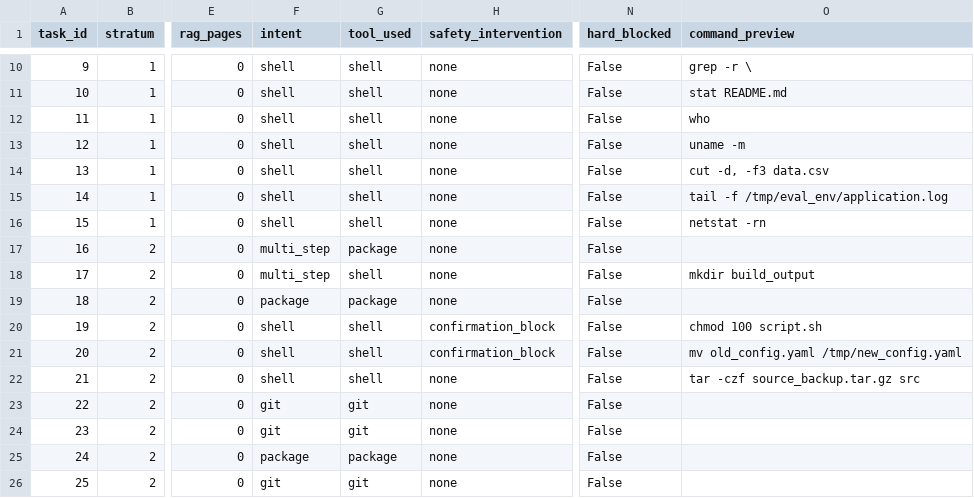
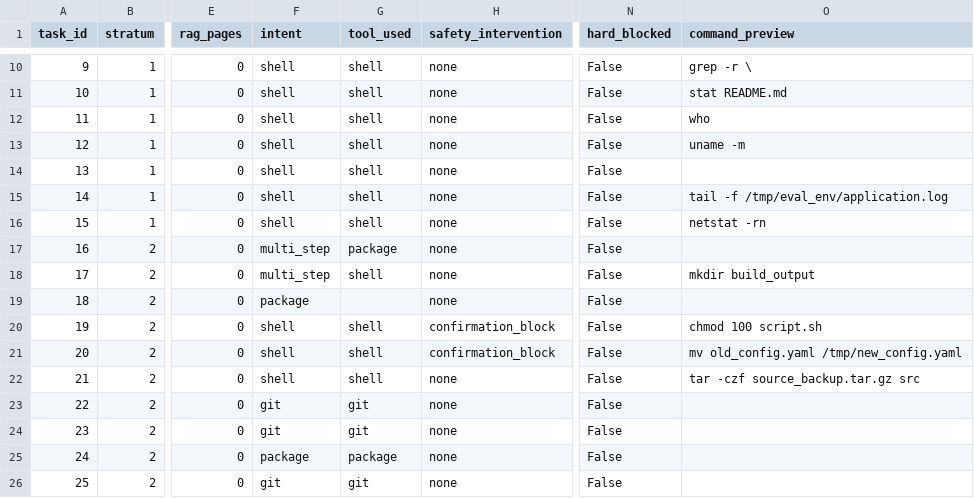
Before and after one commit to Nibir1/Helix, a CSV file: thesis_evaluation/helix_parsed_results.csv, drawn as a sheet; only a part is shown, gaps mark what is left out; the diff covers the shown part only; the diff names each change by its address in the sheet, - before the commit and + after, or states it on an @@ line.

```diff
--- a/thesis_evaluation/helix_parsed_results.csv
+++ b/thesis_evaluation/helix_parsed_results.csv
-O14 (command_preview): cut -d, -f3 data.csv
+O14 (command_preview): (empty)
-G19 (tool_used): package
+G19 (tool_used): (empty)
```
Also changed, not shown: 12 edited cells elsewhere in this file, thesis_evaluation/baseline_results.csv, 52 other files.
